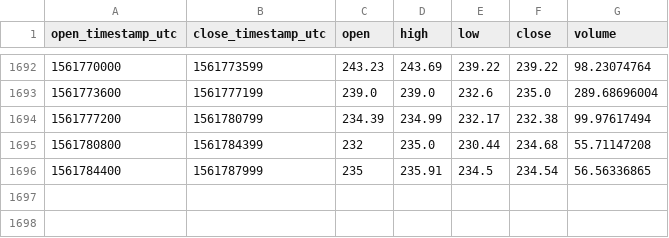
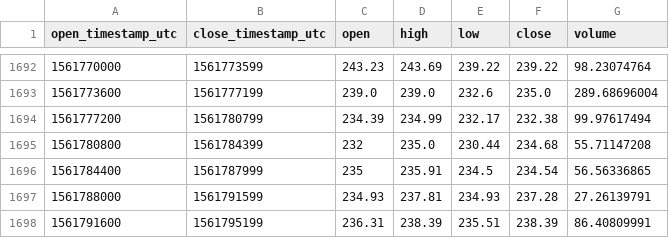
Before and after one commit to cryptobigbro/coinbasepro-ETH-GBP, a CSV file: coinbasepro-ETH-GBP-1h.csv, drawn as a sheet; only a part is shown, gaps mark what is left out; the diff names each change by its address in the sheet, - before the commit and + after, or states it on an @@ line.

Commit message:
Update OHLCV data.

```diff
--- a/coinbasepro-ETH-GBP-1h.csv
+++ b/coinbasepro-ETH-GBP-1h.csv
+row 1697: 1561788000 | 1561791599 | 234.93 | 237.81 | 234.93 | 237.28 | 27.26139791
+row 1698: 1561791600 | 1561795199 | 236.31 | 238.39 | 235.51 | 238.39 | 86.40809991
```
Also changed, not shown: 1 other file.
